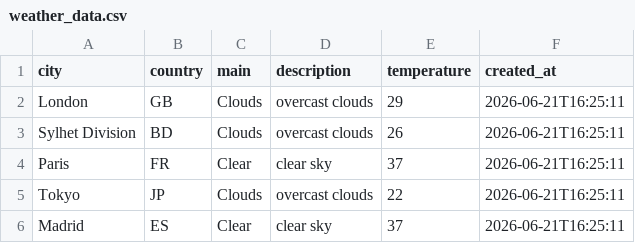
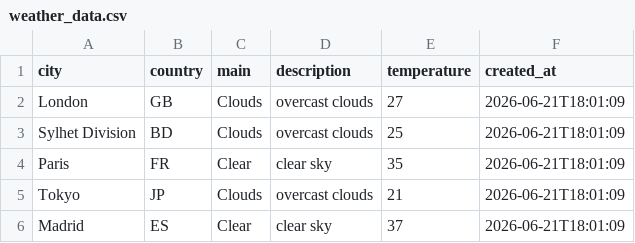
Before and after one commit to amzzz930/amin_repository, a CSV file: weather_data.csv, drawn as a sheet.

```diff
--- a/weather_data.csv
+++ b/weather_data.csv
@@ -1,6 +1,6 @@
 city,country,main,description,temperature,created_at
-London,GB,Clouds,overcast clouds,29,2026-06-21T16:25:11
-Sylhet Division,BD,Clouds,overcast clouds,26,2026-06-21T16:25:11
-Paris,FR,Clear,clear sky,37,2026-06-21T16:25:11
-Tokyo,JP,Clouds,overcast clouds,22,2026-06-21T16:25:11
-Madrid,ES,Clear,clear sky,37,2026-06-21T16:25:11
+London,GB,Clouds,overcast clouds,27,2026-06-21T18:01:09
+Sylhet Division,BD,Clouds,overcast clouds,25,2026-06-21T18:01:09
+Paris,FR,Clear,clear sky,35,2026-06-21T18:01:09
+Tokyo,JP,Clouds,overcast clouds,21,2026-06-21T18:01:09
+Madrid,ES,Clear,clear sky,37,2026-06-21T18:01:09
```
